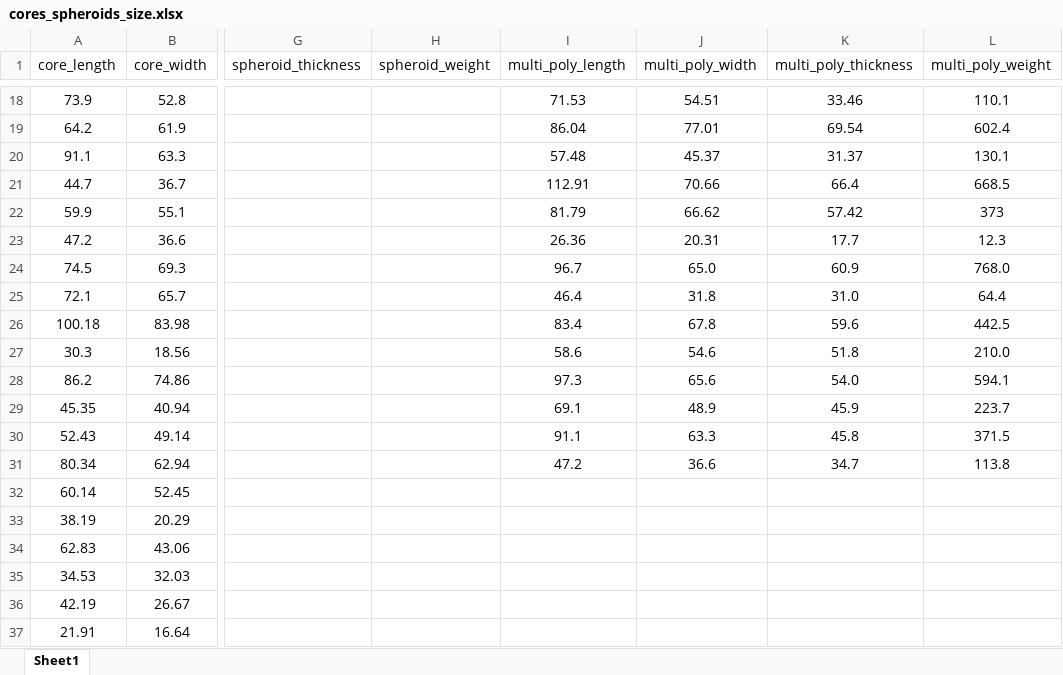
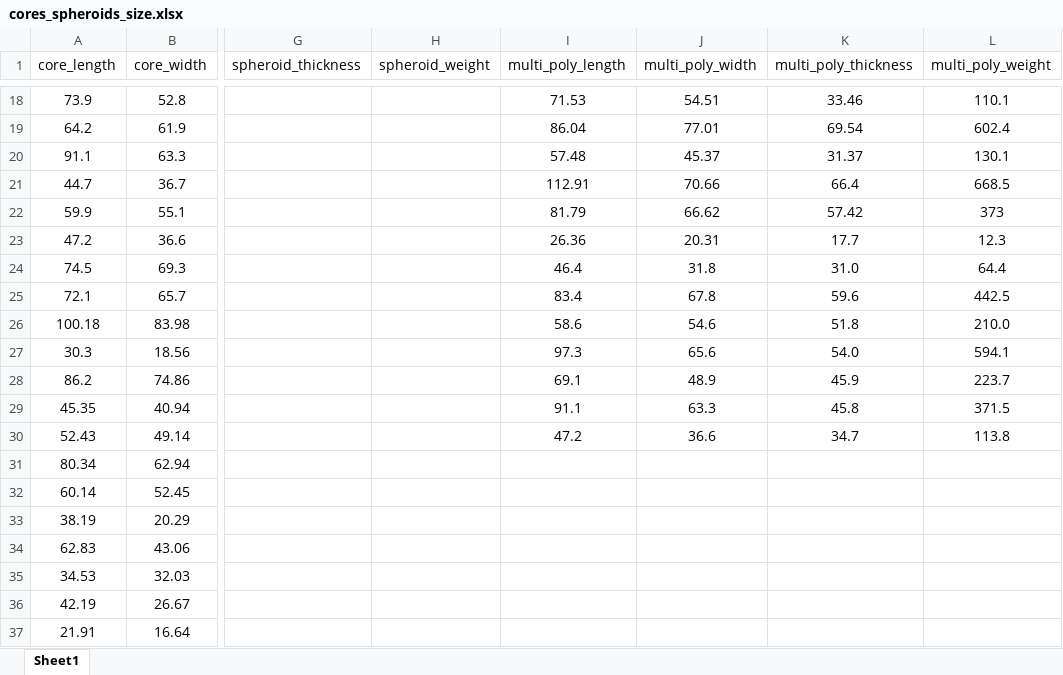
Before and after one commit to zhiye0927/QSY-Spheroids-Study, an Excel workbook: analysis/data/derived_data/cores_spheroids_size.xlsx, sheet Sheet1, drawn as a sheet; only a part is shown, gaps mark what is left out; values as stored, in another font and other column widths than the file's, no borders; the diff covers the shown part only; the diff names each change by its address in the sheet, - before the commit and + after, or states it on an @@ line.

```diff
--- a/analysis/data/derived_data/cores_spheroids_size.xlsx (sheet Sheet1)
+++ b/analysis/data/derived_data/cores_spheroids_size.xlsx (sheet Sheet1)
-I24 (multi_poly_length): 96.7
+I24 (multi_poly_length): 46.4
-J24 (multi_poly_width): 65.0
+J24 (multi_poly_width): 31.8
-K24 (multi_poly_thickness): 60.9
+K24 (multi_poly_thickness): 31.0
-L24 (multi_poly_weight): 768.0
+L24 (multi_poly_weight): 64.4
-I25 (multi_poly_length): 46.4
+I25 (multi_poly_length): 83.4
-J25 (multi_poly_width): 31.8
+J25 (multi_poly_width): 67.8
-K25 (multi_poly_thickness): 31.0
+K25 (multi_poly_thickness): 59.6
-L25 (multi_poly_weight): 64.4
+L25 (multi_poly_weight): 442.5
-I26 (multi_poly_length): 83.4
+I26 (multi_poly_length): 58.6
-J26 (multi_poly_width): 67.8
+J26 (multi_poly_width): 54.6
-K26 (multi_poly_thickness): 59.6
+K26 (multi_poly_thickness): 51.8
-L26 (multi_poly_weight): 442.5
+L26 (multi_poly_weight): 210.0
-I27 (multi_poly_length): 58.6
+I27 (multi_poly_length): 97.3
-J27 (multi_poly_width): 54.6
+J27 (multi_poly_width): 65.6
-K27 (multi_poly_thickness): 51.8
+K27 (multi_poly_thickness): 54.0
-L27 (multi_poly_weight): 210.0
+L27 (multi_poly_weight): 594.1
-I28 (multi_poly_length): 97.3
+I28 (multi_poly_length): 69.1
-J28 (multi_poly_width): 65.6
+J28 (multi_poly_width): 48.9
-K28 (multi_poly_thickness): 54.0
+K28 (multi_poly_thickness): 45.9
-L28 (multi_poly_weight): 594.1
+L28 (multi_poly_weight): 223.7
-I29 (multi_poly_length): 69.1
+I29 (multi_poly_length): 91.1
-J29 (multi_poly_width): 48.9
+J29 (multi_poly_width): 63.3
-K29 (multi_poly_thickness): 45.9
+K29 (multi_poly_thickness): 45.8
-L29 (multi_poly_weight): 223.7
+L29 (multi_poly_weight): 371.5
-I30 (multi_poly_length): 91.1
+I30 (multi_poly_length): 47.2
-J30 (multi_poly_width): 63.3
+J30 (multi_poly_width): 36.6
-K30 (multi_poly_thickness): 45.8
+K30 (multi_poly_thickness): 34.7
-L30 (multi_poly_weight): 371.5
+L30 (multi_poly_weight): 113.8
-I31 (multi_poly_length): 47.2
+I31 (multi_poly_length): (empty)
-J31 (multi_poly_width): 36.6
+J31 (multi_poly_width): (empty)
-K31 (multi_poly_thickness): 34.7
+K31 (multi_poly_thickness): (empty)
-L31 (multi_poly_weight): 113.8
+L31 (multi_poly_weight): (empty)
```
Also changed, not shown: 4 edited cells elsewhere in this sheet, analysis/data/derived_data/QSY_lithic_assemblage.xlsx, analysis/data/derived_data/core_typology_morphological_parameters.xlsx, 16 other files.
